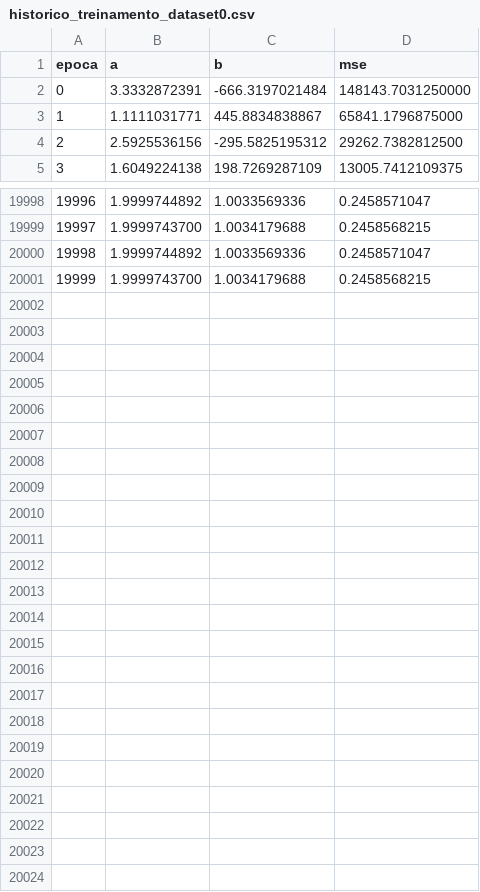
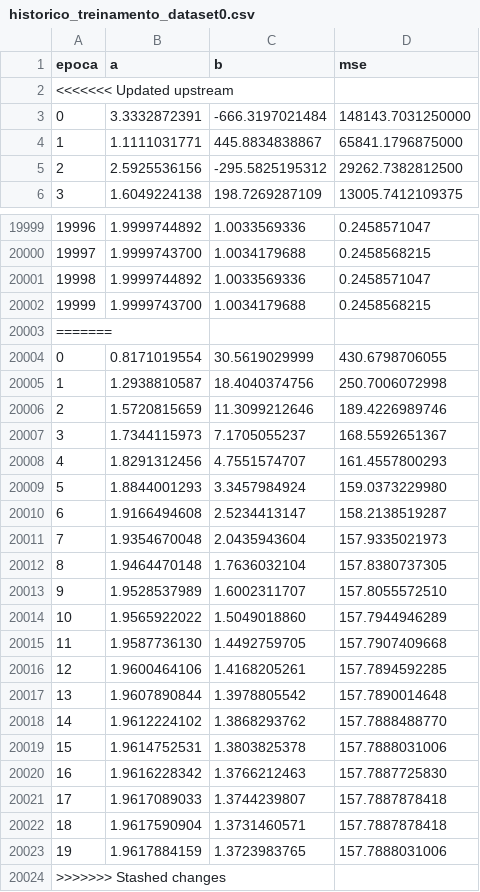
Before and after one commit to ulissesbon/Gradient-Descent, a CSV file: historico/historico_treinamento_dataset0.csv, drawn as a sheet; only a part is shown, gaps mark what is left out; the diff names each change by its address in the sheet, - before the commit and + after, or states it on an @@ line.

```diff
--- a/historico/historico_treinamento_dataset0.csv
+++ b/historico/historico_treinamento_dataset0.csv
+row 2: <<<<<<< Updated upstream
+row 20003: =======
+row 20004: 0 | 0.8171019554 | 30.5619029999 | 430.6798706055
+row 20005: 1 | 1.2938810587 | 18.4040374756 | 250.7006072998
+row 20006: 2 | 1.5720815659 | 11.3099212646 | 189.4226989746
+row 20007: 3 | 1.7344115973 | 7.1705055237 | 168.5592651367
+row 20008: 4 | 1.8291312456 | 4.7551574707 | 161.4557800293
+row 20009: 5 | 1.8844001293 | 3.3457984924 | 159.0373229980
+row 20010: 6 | 1.9166494608 | 2.5234413147 | 158.2138519287
+row 20011: 7 | 1.9354670048 | 2.0435943604 | 157.9335021973
+row 20012: 8 | 1.9464470148 | 1.7636032104 | 157.8380737305
+row 20013: 9 | 1.9528537989 | 1.6002311707 | 157.8055572510
+row 20014: 10 | 1.9565922022 | 1.5049018860 | 157.7944946289
+row 20015: 11 | 1.9587736130 | 1.4492759705 | 157.7907409668
+row 20016: 12 | 1.9600464106 | 1.4168205261 | 157.7894592285
+row 20017: 13 | 1.9607890844 | 1.3978805542 | 157.7890014648
+row 20018: 14 | 1.9612224102 | 1.3868293762 | 157.7888488770
+row 20019: 15 | 1.9614752531 | 1.3803825378 | 157.7888031006
+row 20020: 16 | 1.9616228342 | 1.3766212463 | 157.7887725830
+row 20021: 17 | 1.9617089033 | 1.3744239807 | 157.7887878418
+row 20022: 18 | 1.9617590904 | 1.3731460571 | 157.7887878418
+row 20023: 19 | 1.9617884159 | 1.3723983765 | 157.7888031006
+row 20024: >>>>>>> Stashed changes
```
Also changed, not shown: data/dataset1.csv, data/dataset2.csv, 7 other files.
